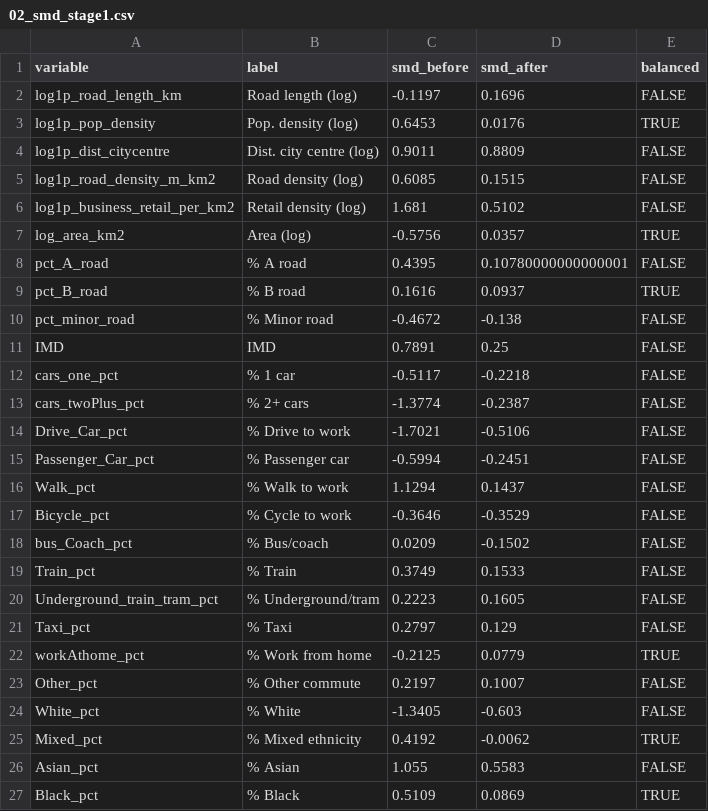
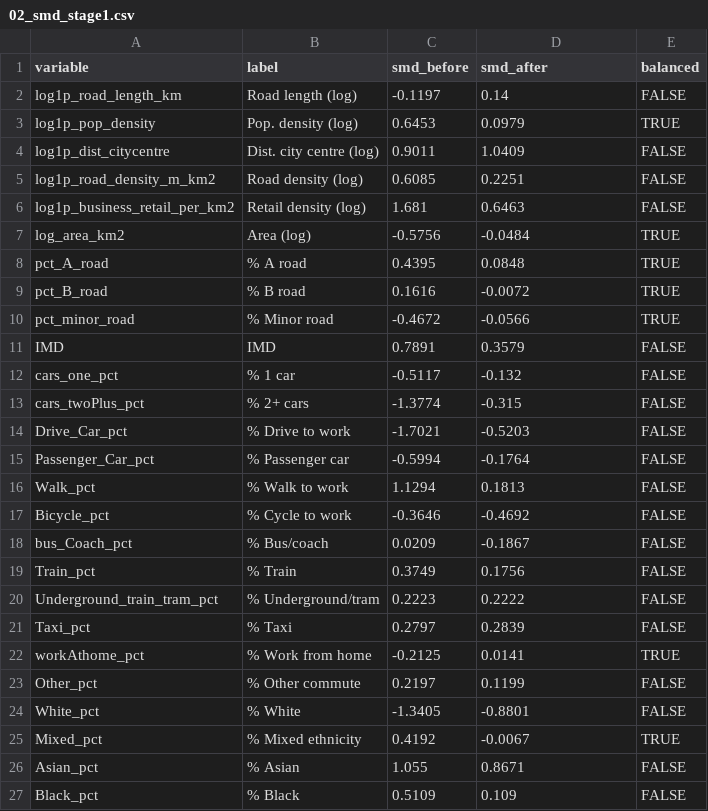
Before and after one commit to ahmadmkhatib/stat19-os-road-linkage, a CSV file: output/diagnostics/pooled/02_smd_stage1.csv, drawn as a sheet.

```diff
--- a/output/diagnostics/pooled/02_smd_stage1.csv
+++ b/output/diagnostics/pooled/02_smd_stage1.csv
@@ -1,27 +1,27 @@
 variable,label,smd_before,smd_after,balanced
-log1p_road_length_km,Road length (log),-0.1197,0.1696,FALSE
-log1p_pop_density,Pop. density (log),0.6453,0.0176,TRUE
-log1p_dist_citycentre,Dist. city centre (log),0.9011,0.8809,FALSE
-log1p_road_density_m_km2,Road density (log),0.6085,0.1515,FALSE
-log1p_business_retail_per_km2,Retail density (log),1.681,0.5102,FALSE
-log_area_km2,Area (log),-0.5756,0.0357,TRUE
-pct_A_road,% A road,0.4395,0.10780000000000001,FALSE
-pct_B_road,% B road,0.1616,0.0937,TRUE
-pct_minor_road,% Minor road,-0.4672,-0.138,FALSE
-IMD,IMD,0.7891,0.25,FALSE
-cars_one_pct,% 1 car,-0.5117,-0.2218,FALSE
-cars_twoPlus_pct,% 2+ cars,-1.3774,-0.2387,FALSE
-Drive_Car_pct,% Drive to work,-1.7021,-0.5106,FALSE
-Passenger_Car_pct,% Passenger car,-0.5994,-0.2451,FALSE
-Walk_pct,% Walk to work,1.1294,0.1437,FALSE
-Bicycle_pct,% Cycle to work,-0.3646,-0.3529,FALSE
-bus_Coach_pct,% Bus/coach,0.0209,-0.1502,FALSE
-Train_pct,% Train,0.3749,0.1533,FALSE
-Underground_train_tram_pct,% Underground/tram,0.2223,0.1605,FALSE
-Taxi_pct,% Taxi,0.2797,0.129,FALSE
-workAthome_pct,% Work from home,-0.2125,0.0779,TRUE
-Other_pct,% Other commute,0.2197,0.1007,FALSE
-White_pct,% White,-1.3405,-0.603,FALSE
-Mixed_pct,% Mixed ethnicity,0.4192,-0.0062,TRUE
-Asian_pct,% Asian,1.055,0.5583,FALSE
-Black_pct,% Black,0.5109,0.0869,TRUE
+log1p_road_length_km,Road length (log),-0.1197,0.14,FALSE
+log1p_pop_density,Pop. density (log),0.6453,0.0979,TRUE
+log1p_dist_citycentre,Dist. city centre (log),0.9011,1.0409,FALSE
+log1p_road_density_m_km2,Road density (log),0.6085,0.2251,FALSE
+log1p_business_retail_per_km2,Retail density (log),1.681,0.6463,FALSE
+log_area_km2,Area (log),-0.5756,-0.0484,TRUE
+pct_A_road,% A road,0.4395,0.0848,TRUE
+pct_B_road,% B road,0.1616,-0.0072,TRUE
+pct_minor_road,% Minor road,-0.4672,-0.0566,TRUE
+IMD,IMD,0.7891,0.3579,FALSE
+cars_one_pct,% 1 car,-0.5117,-0.132,FALSE
+cars_twoPlus_pct,% 2+ cars,-1.3774,-0.315,FALSE
+Drive_Car_pct,% Drive to work,-1.7021,-0.5203,FALSE
+Passenger_Car_pct,% Passenger car,-0.5994,-0.1764,FALSE
+Walk_pct,% Walk to work,1.1294,0.1813,FALSE
+Bicycle_pct,% Cycle to work,-0.3646,-0.4692,FALSE
+bus_Coach_pct,% Bus/coach,0.0209,-0.1867,FALSE
+Train_pct,% Train,0.3749,0.1756,FALSE
+Underground_train_tram_pct,% Underground/tram,0.2223,0.2222,FALSE
+Taxi_pct,% Taxi,0.2797,0.2839,FALSE
+workAthome_pct,% Work from home,-0.2125,0.0141,TRUE
+Other_pct,% Other commute,0.2197,0.1199,FALSE
+White_pct,% White,-1.3405,-0.8801,FALSE
+Mixed_pct,% Mixed ethnicity,0.4192,-0.0067,TRUE
+Asian_pct,% Asian,1.055,0.8671,FALSE
+Black_pct,% Black,0.5109,0.109,FALSE
```
Also changed, not shown: output/diagnostics/pooled/01_descriptive_table.csv, output/diagnostics/pooled/04c_top_weight_controls.csv, 28 other files.
